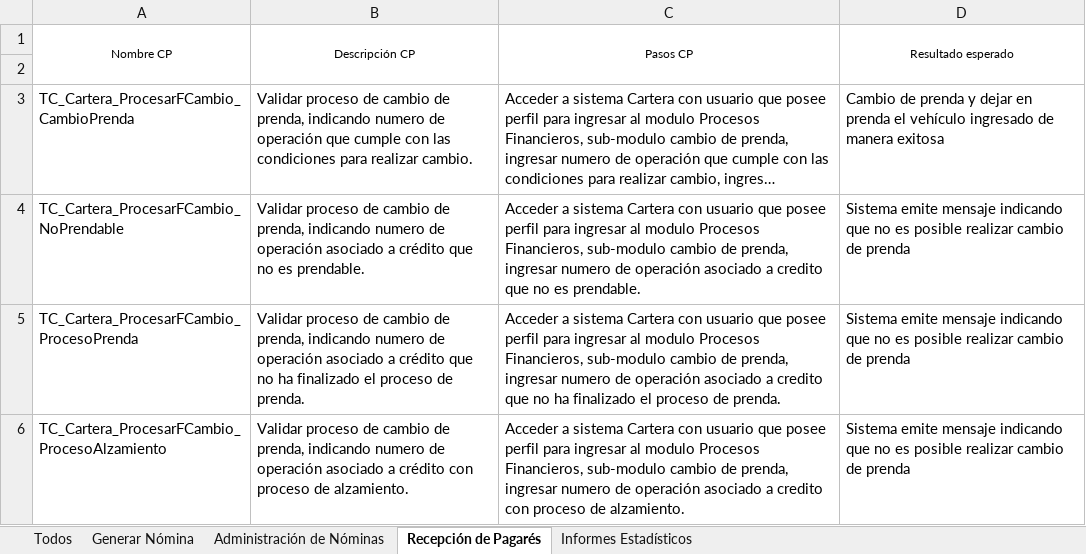
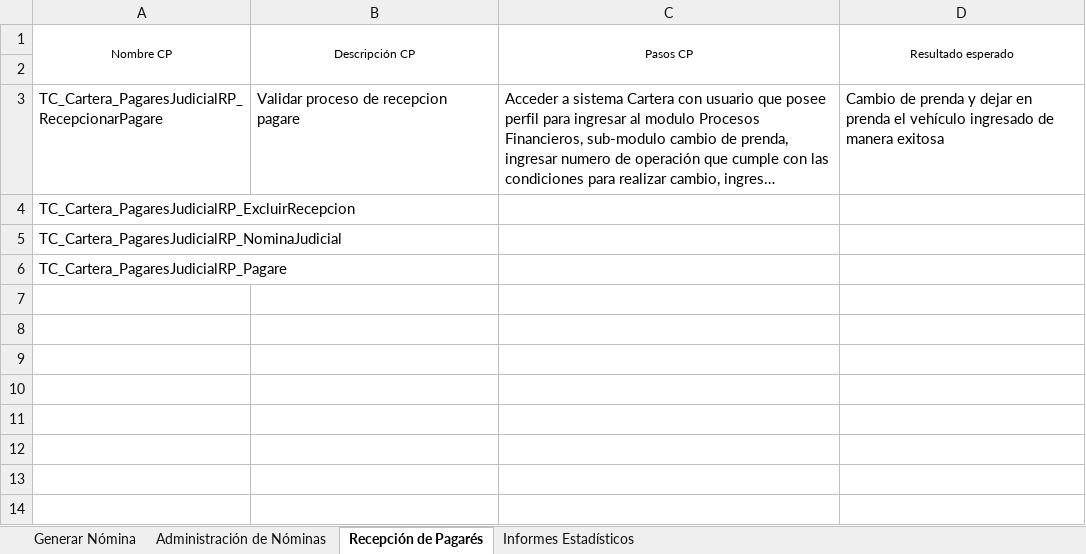
Before and after one commit to mvilches2508/Global-Testing, an Excel workbook: Casos Cartera/Pagarés a Judicial.xlsx, sheet Recepción de Pagarés, drawn as a sheet; long unchanged cells end in …; values as stored, in another font and other column widths than the file's, no borders; removed rows and columns are numbered as before the commit, all else as after; the diff names each change by its address in the sheet, - before the commit and + after, or states it on an @@ line.

```diff
--- a/Casos Cartera/Pagarés a Judicial.xlsx (sheet Recepción de Pagarés)
+++ b/Casos Cartera/Pagarés a Judicial.xlsx (sheet Recepción de Pagarés)
-sheet tab: Todos
-A3 (Nombre CP): TC_Cartera_ProcesarFCambio_CambioPrenda
+A3 (Nombre CP): TC_Cartera_PagaresJudicialRP_RecepcionarPagare
-B3 (Descripción CP): …proceso de cambio de prenda, indicando numero de operación que cumple con las condiciones para realizar cambio.
+B3 (Descripción CP): …proceso de recepcion pagare
-row 4: TC_Cartera_ProcesarFCambio_NoPrendable | Validar proceso de cambio de prenda, indicando numero de operación asociado a crédito que no es prendable. | Acceder a sistema Cartera con usuario que posee perfil para ingresar al modulo Procesos Financieros, sub-modulo cambio de prenda, ingresar numero de operación asociado a credito que no es prendable. | Sistema emite mensaje indicando que no es posible realizar cambio de prenda
-row 5: TC_Cartera_ProcesarFCambio_ProcesoPrenda | Validar proceso de cambio de prenda, indicando numero de operación asociado a crédito que no ha finalizado el proceso de prenda. | Acceder a sistema Cartera con usuario que posee perfil para ingresar al modulo Procesos Financieros, sub-modulo cambio de prenda, ingresar numero de operación asociado a credito que no ha finalizado el proceso de prenda. | Sistema emite mensaje indicando que no es posible realizar cambio de prenda
-row 6: TC_Cartera_ProcesarFCambio_ProcesoAlzamiento | Validar proceso de cambio de prenda, indicando numero de operación asociado a crédito con proceso de alzamiento. | Acceder a sistema Cartera con usuario que posee perfil para ingresar al modulo Procesos Financieros, sub-modulo cambio de prenda, ingresar numero de operación asociado a credito con proceso de alzamiento. | Sistema emite mensaje indicando que no es posible realizar cambio de prenda
+row 4: TC_Cartera_PagaresJudicialRP_ExcluirRecepcion
+row 5: TC_Cartera_PagaresJudicialRP_NominaJudicial
+row 6: TC_Cartera_PagaresJudicialRP_Pagare
```
Also changed, not shown: sheet Administración de Nóminas, 1 other file.
